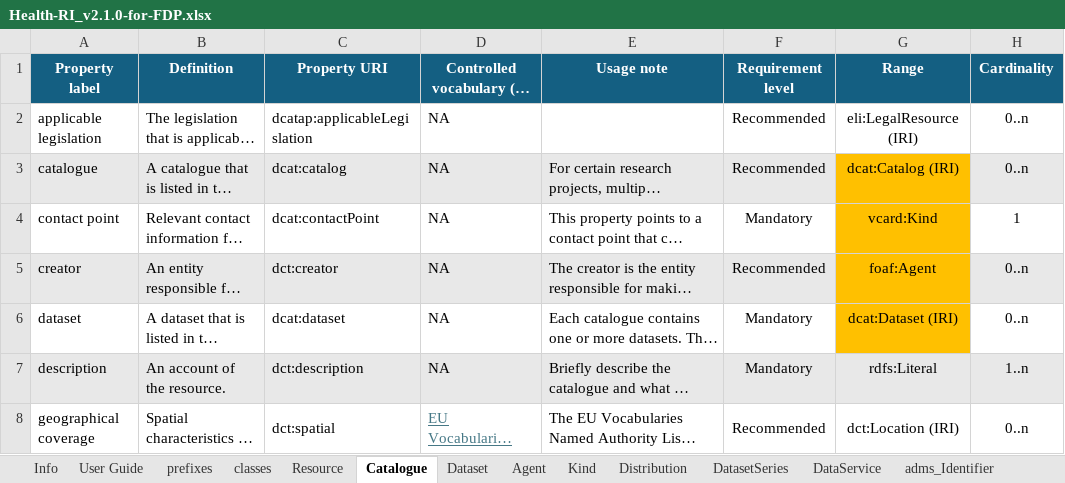
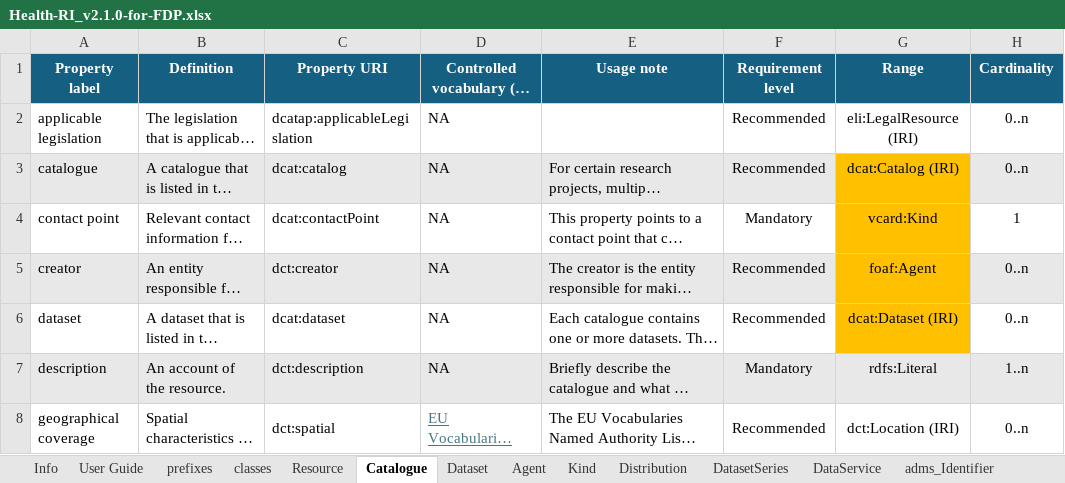
Before and after one commit to Health-RI/health-ri-metadata, an Excel workbook: Documents/Health-RI_v2.1.0-for-FDP.xlsx, sheet Catalogue, drawn as a sheet; only a part is shown; long unchanged cells end in …; values as stored, in another font and other column widths than the file's, no borders; conditional formats not drawn; the diff names each change by its address in the sheet, - before the commit and + after, or states it on an @@ line.

```diff
--- a/Documents/Health-RI_v2.1.0-for-FDP.xlsx (sheet Catalogue)
+++ b/Documents/Health-RI_v2.1.0-for-FDP.xlsx (sheet Catalogue)
-F6 (Requirement level): Mandatory
+F6 (Requirement level): Recommended
```
Also changed, not shown: sheet Distribution, 5 other files.
